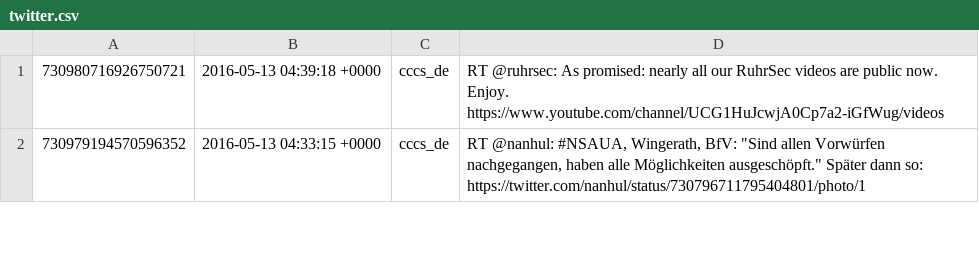
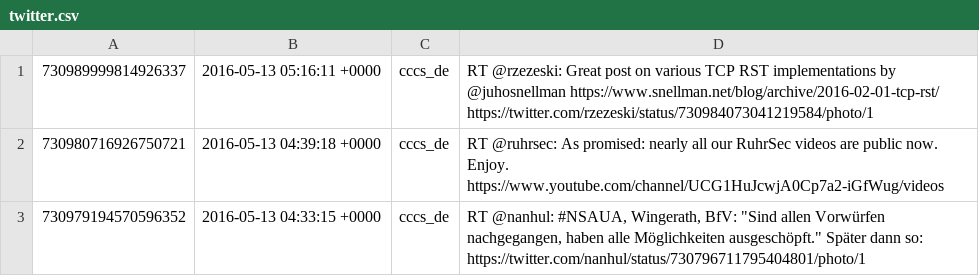
Before and after one commit to cccs/cccs-website, a CSV file: content/_data/twitter.csv, drawn as a sheet; only a part is shown.

Commit message:
Update Twitter

```diff
--- a/content/_data/twitter.csv
+++ b/content/_data/twitter.csv
@@ -1 +1,2 @@
+730989999814926337,2016-05-13 05:16:11 +0000,cccs_de,RT @rzezeski: Great post on various TCP RST implementations by @juhosnellman https://www.snellman.net/blog/archive/2016-02-01-tcp-rst/ https://twitter.com/rzezeski/status/730984073041219584/photo/1
 730980716926750721,2016-05-13 04:39:18 +0000,cccs_de,RT @ruhrsec: As promised: nearly all our RuhrSec videos are public now. Enjoy. https://www.youtube.com/channel/UCG1HuJcwjA0Cp7a2-iGfWug/videos
```
